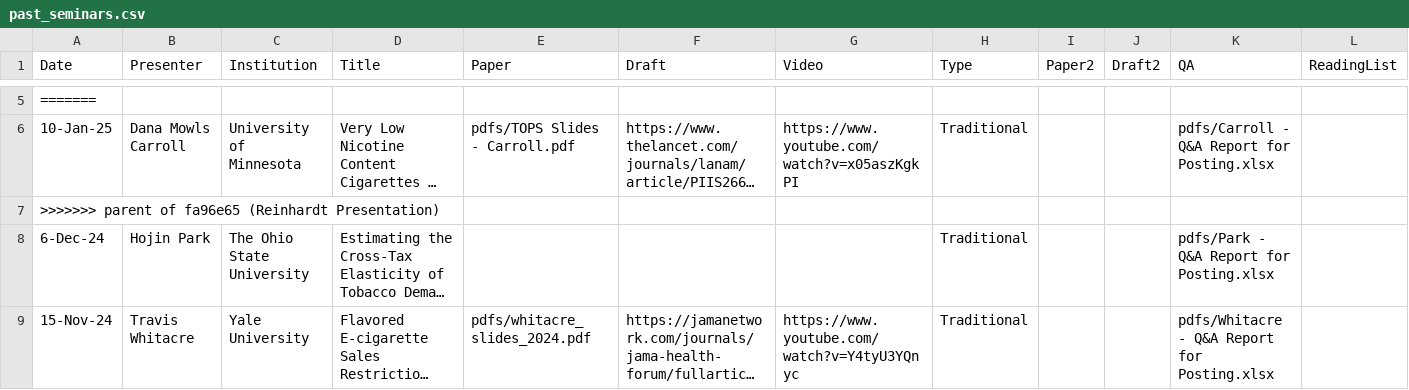
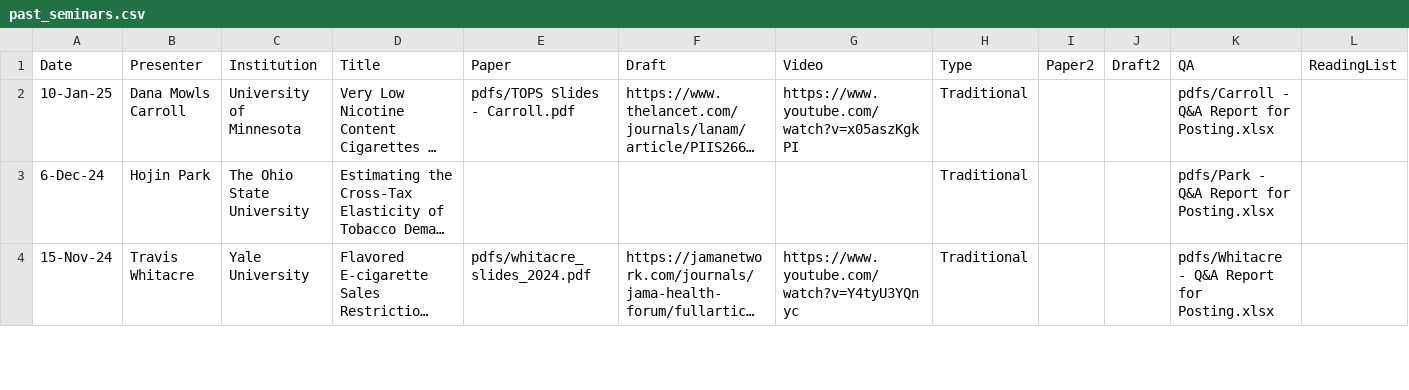
Before and after one commit to ernbilen/test_website_tops, a CSV file: _data/past_seminars.csv, drawn as a sheet; only a part is shown, gaps mark what is left out; long unchanged cells end in …; rows hold the shown columns only; the diff covers the shown part only; the diff names each change by its address in the sheet, - before the commit and + after, or states it on an @@ line.

Commit message:
Update

```diff
--- a/_data/past_seminars.csv
+++ b/_data/past_seminars.csv
-row 5: =======
-row 7: >>>>>>> parent of fa96e65 (Reinhardt Presentation)
```
Also changed, not shown: 3 removed rows elsewhere in this file.
